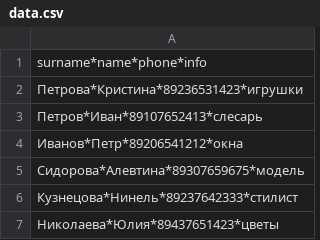
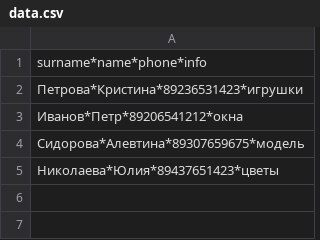
Before and after one commit to Oksana57/HW7, a CSV file: data.csv, drawn as a sheet; the diff names each change by its address in the sheet, - before the commit and + after, or states it on an @@ line.

```diff
--- a/data.csv
+++ b/data.csv
-row 3: Петров*Иван*89107652413*слесарь
-row 6: Кузнецова*Нинель*89237642333*стилист
```
Also changed, not shown: 6 other files.
